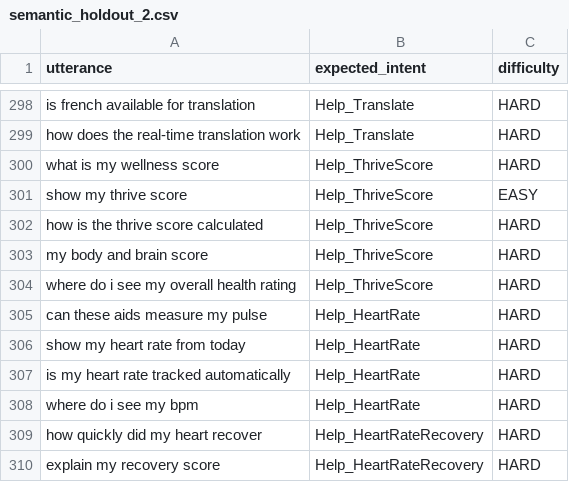
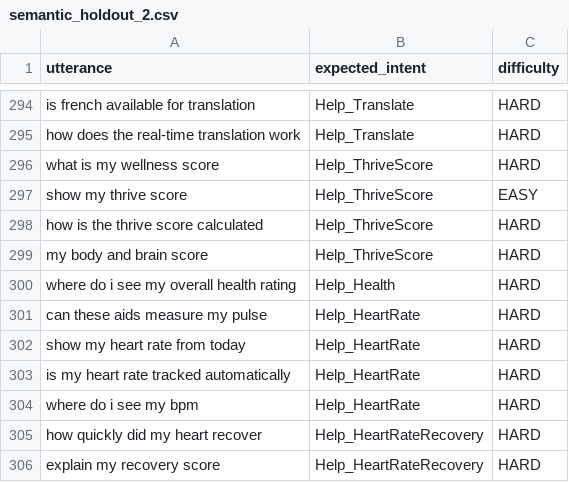
Before and after one commit to akashrwt5/IntentClassifier, a CSV file: data/semantic_holdout_2.csv, drawn as a sheet; only a part is shown, gaps mark what is left out; the diff covers the shown part only.

```diff
--- a/data/semantic_holdout_2.csv
+++ b/data/semantic_holdout_2.csv
@@ -303,3 +299,3 @@ how is the thrive score calculated,Help_ThriveScore,HARD
 my body and brain score,Help_ThriveScore,HARD
-where do i see my overall health rating,Help_ThriveScore,HARD
+where do i see my overall health rating,Help_Health,HARD
 can these aids measure my pulse,Help_HeartRate,HARD
```
Also changed, not shown: 4 removed rows and 1 edited cell elsewhere in this file, 10 other files.
